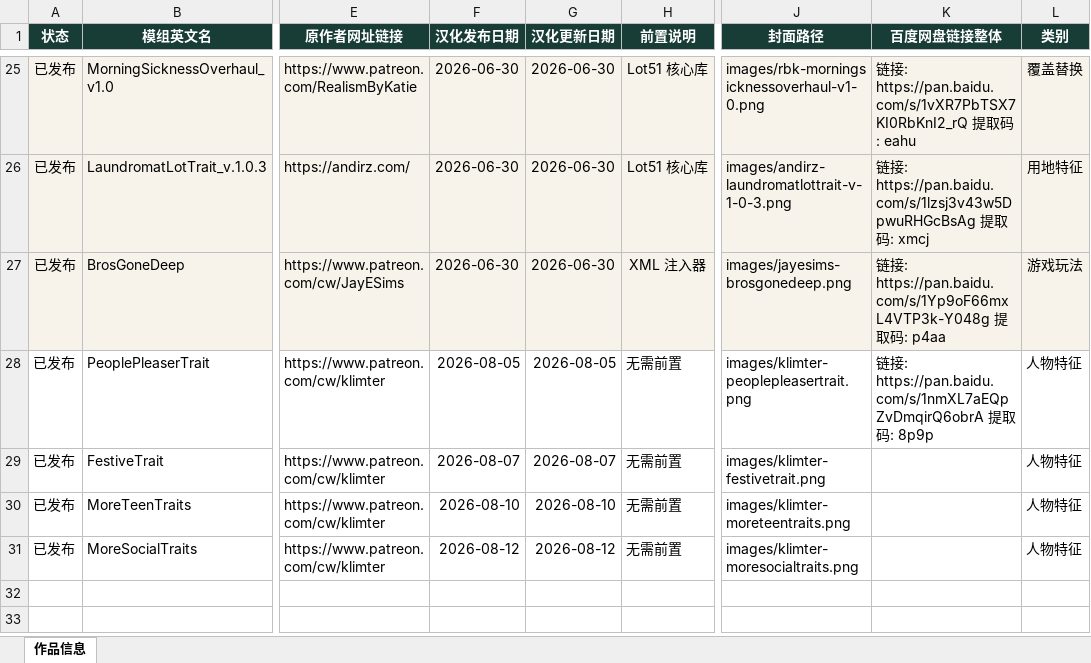
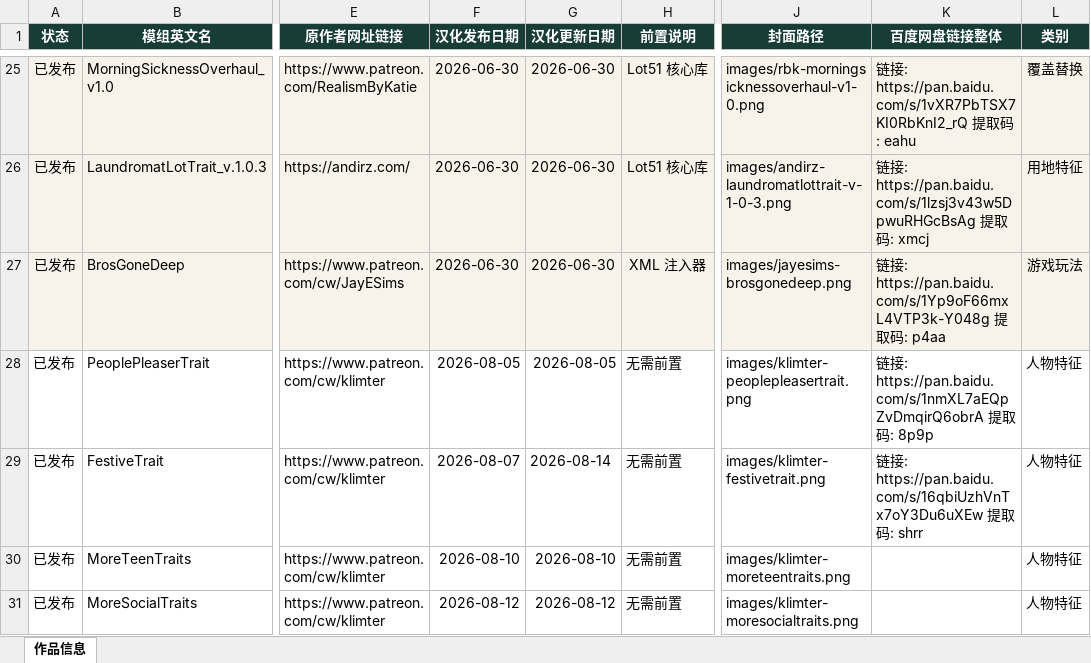
Before and after one commit to niuai-ui/qiuqiu-portfolio, an Excel workbook: content/作品信息.xlsx, sheet 作品信息, drawn as a sheet; only a part is shown, gaps mark what is left out; values as stored, in another font and other column widths than the file's, no borders; the diff names each change by its address in the sheet, - before the commit and + after, or states it on an @@ line.

Commit message:
更新 Klimter - FestiveTrait（节庆控）百度网盘链接与提取码，更新日期 2026-08-14

```diff
--- a/content/作品信息.xlsx (sheet 作品信息)
+++ b/content/作品信息.xlsx (sheet 作品信息)
-G29 (汉化更新日期): 2026-08-07
+G29 (汉化更新日期): 2026-08-14
-K29 (百度网盘链接整体): (empty)
+K29 (百度网盘链接整体): 链接: https://pan.baidu.com/s/16qbiUzhVnTx7oY3Du6uXEw 提取码: shrr
```
